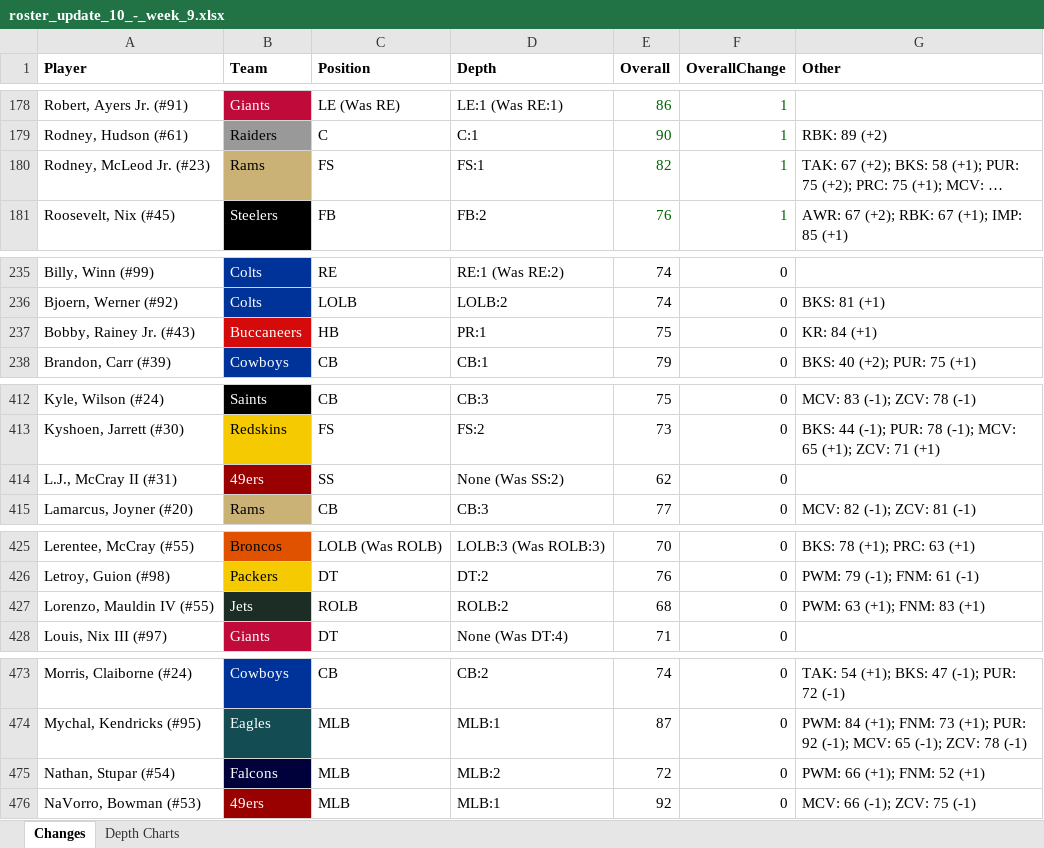
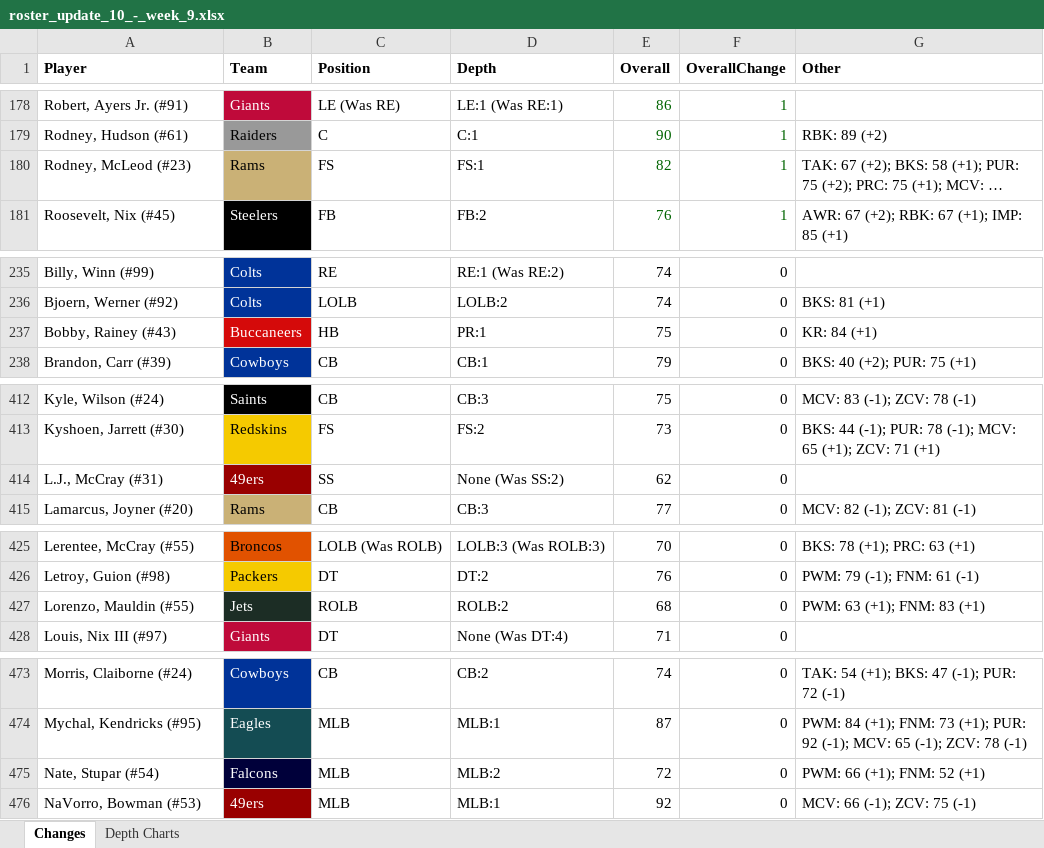
Before and after one commit to bwebs/deepLearningNFL, an Excel workbook: maddenData/2015/roster_update_10_-_week_9.xlsx, sheet Changes, drawn as a sheet; only a part is shown, gaps mark what is left out; long unchanged cells end in …; values as stored, in another font and other column widths than the file's, no borders; table styles not drawn; the diff covers the shown part only; the diff names each change by its address in the sheet, - before the commit and + after, or states it on an @@ line.

```diff
--- a/maddenData/2015/roster_update_10_-_week_9.xlsx (sheet Changes)
+++ b/maddenData/2015/roster_update_10_-_week_9.xlsx (sheet Changes)
-A180 (Player): Rodney, McLeod Jr. (#23)
+A180 (Player): Rodney, McLeod (#23)
-A237 (Player): Bobby, Rainey Jr. (#43)
+A237 (Player): Bobby, Rainey (#43)
-A414 (Player): L.J., McCray II (#31)
+A414 (Player): L.J., McCray (#31)
-A427 (Player): Lorenzo, Mauldin IV (#55)
+A427 (Player): Lorenzo, Mauldin (#55)
-A475 (Player): Nathan, Stupar (#54)
+A475 (Player): Nate, Stupar (#54)
```
Also changed, not shown: 1 edited cell elsewhere in this sheet, maddenData/2014/roster_update_14_week_14.xlsx, maddenData/2014/roster_update_15_week_15.xlsx, 49 other files.
